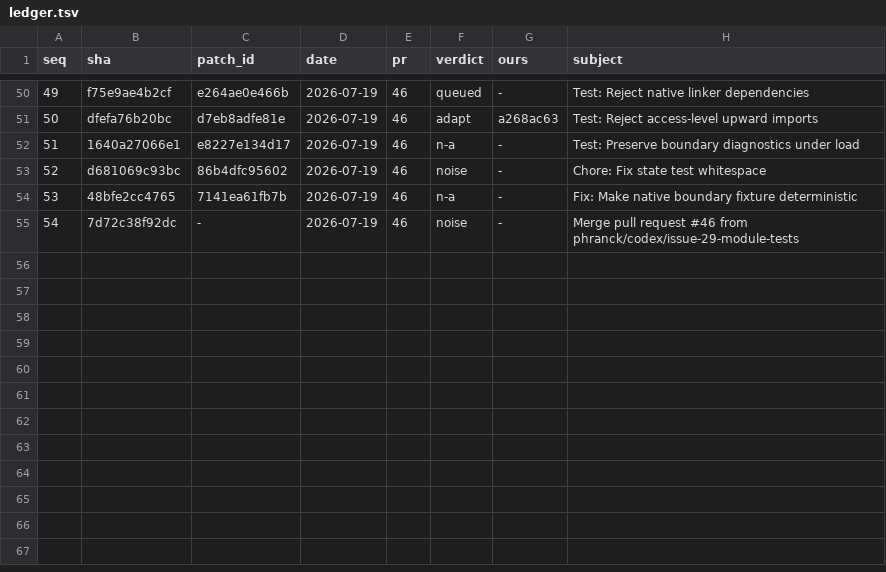
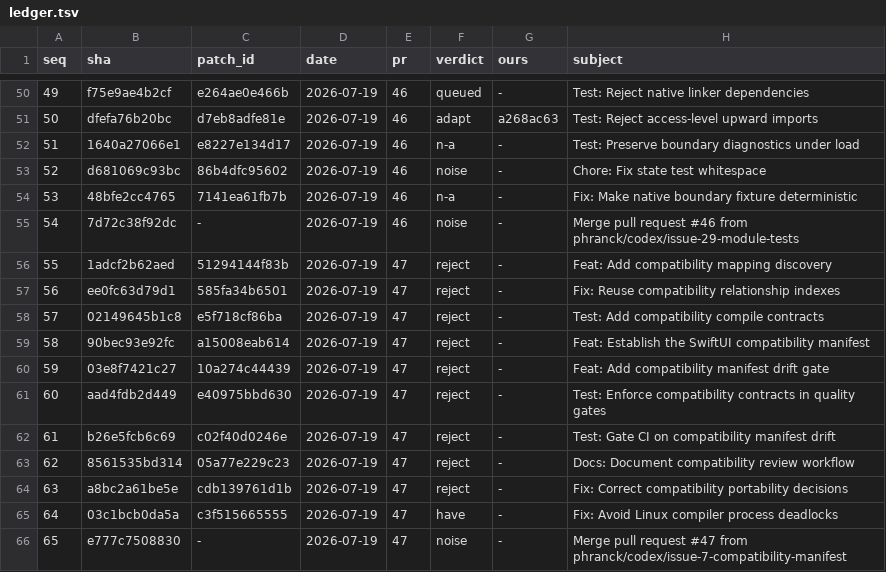
Before and after one commit to wadetregaskis/TUIkit, a TSV file: Documentation/Upstream-review/ledger.tsv, drawn as a sheet; only a part is shown, gaps mark what is left out; the diff names each change by its address in the sheet, - before the commit and + after, or states it on an @@ line.

```diff
--- a/Documentation/Upstream-review/ledger.tsv
+++ b/Documentation/Upstream-review/ledger.tsv
+row 56: 55 | 1adcf2b62aed | 51294144f83b | 2026-07-19 | 47 | reject | - | Feat: Add compatibility mapping discovery
+row 57: 56 | ee0fc63d79d1 | 585fa34b6501 | 2026-07-19 | 47 | reject | - | Fix: Reuse compatibility relationship indexes
+row 58: 57 | 02149645b1c8 | e5f718cf86ba | 2026-07-19 | 47 | reject | - | Test: Add compatibility compile contracts
+row 59: 58 | 90bec93e92fc | a15008eab614 | 2026-07-19 | 47 | reject | - | Feat: Establish the SwiftUI compatibility manifest
+row 60: 59 | 03e8f7421c27 | 10a274c44439 | 2026-07-19 | 47 | reject | - | Feat: Add compatibility manifest drift gate
+row 61: 60 | aad4fdb2d449 | e40975bbd630 | 2026-07-19 | 47 | reject | - | Test: Enforce compatibility contracts in quality gates
+row 62: 61 | b26e5fcb6c69 | c02f40d0246e | 2026-07-19 | 47 | reject | - | Test: Gate CI on compatibility manifest drift
+row 63: 62 | 8561535bd314 | 05a77e229c23 | 2026-07-19 | 47 | reject | - | Docs: Document compatibility review workflow
+row 64: 63 | a8bc2a61be5e | cdb139761d1b | 2026-07-19 | 47 | reject | - | Fix: Correct compatibility portability decisions
+row 65: 64 | 03c1bcb0da5a | c3f515665555 | 2026-07-19 | 47 | have | - | Fix: Avoid Linux compiler process deadlocks
+row 66: 65 | e777c7508830 | - | 2026-07-19 | 47 | noise | - | Merge pull request #47 from phranck/codex/issue-7-compatibility-manifest
```
Also changed, not shown: 1 other file.
